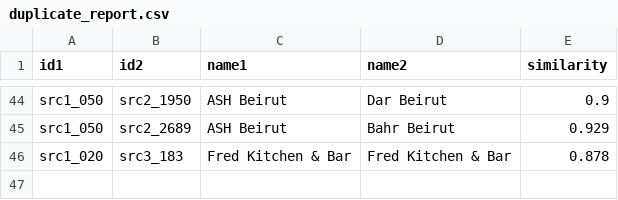
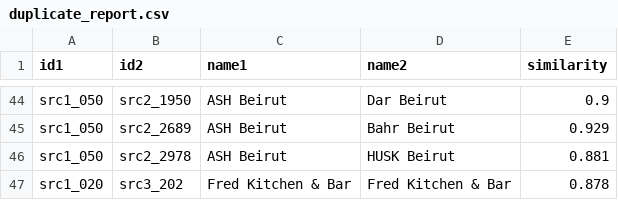
Before and after one commit to rawanb8/dining-analysis, a CSV file: merged/duplicate_report.csv, drawn as a sheet; only a part is shown, gaps mark what is left out.

```diff
--- a/merged/duplicate_report.csv
+++ b/merged/duplicate_report.csv
@@ -45,2 +45,3 @@ src1_050,src2_1950,ASH Beirut,Dar Beirut,0.9
 src1_050,src2_2689,ASH Beirut,Bahr Beirut,0.929
-src1_020,src3_183,Fred Kitchen & Bar,Fred Kitchen & Bar,0.878
+src1_050,src2_2978,ASH Beirut,HUSK Beirut,0.881
+src1_020,src3_202,Fred Kitchen & Bar,Fred Kitchen & Bar,0.878
```
Also changed, not shown: machine_learning/ml_model_comparison.csv, machine_learning/ml_predicted_distribution.csv, 18 other files.
